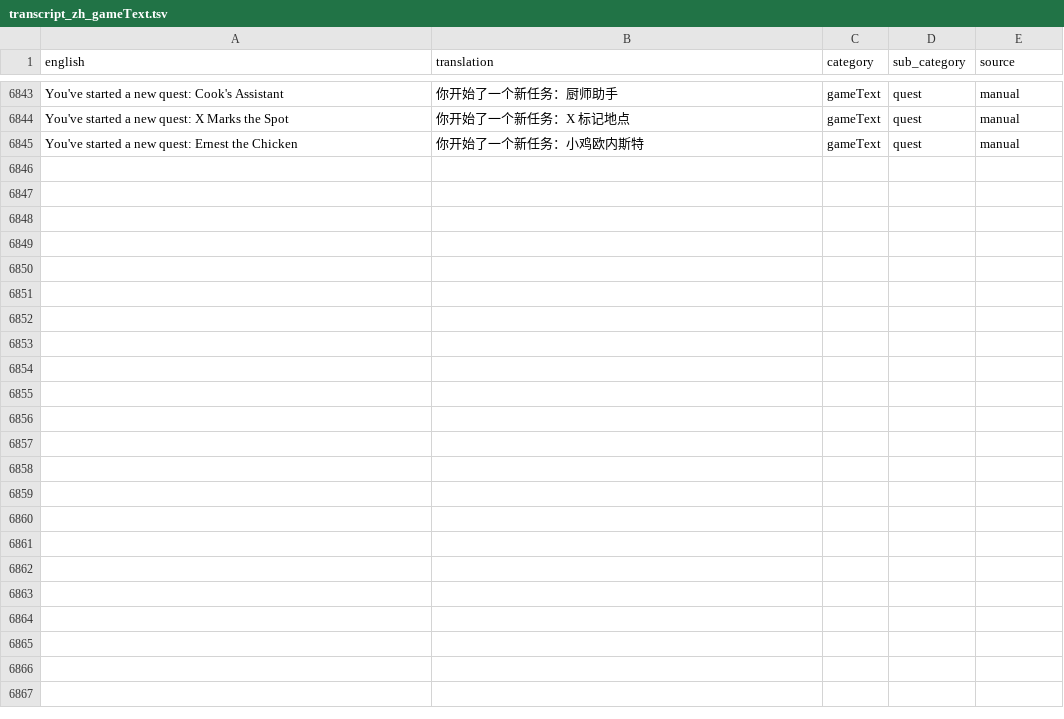
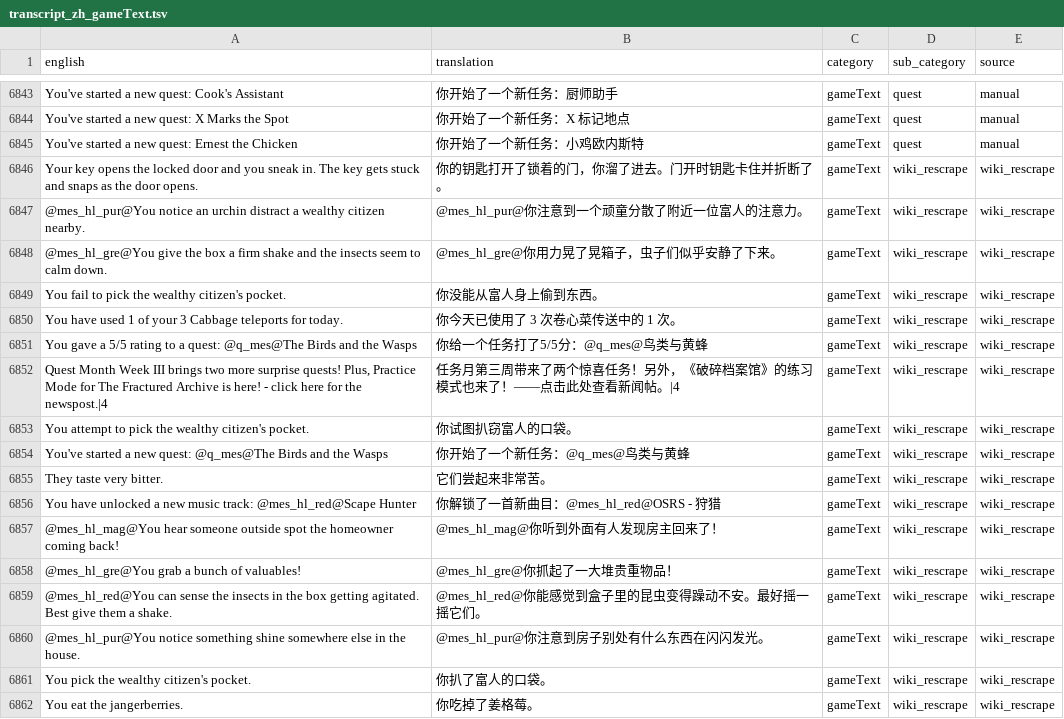
Before and after one commit to Aoldbald/OSRS_CN_Data_Runelite, a TSV file: public/zh/transcript_zh_gameText.tsv, drawn as a sheet; only a part is shown, gaps mark what is left out.

Commit message:
data: publish 846 reviewed translations (dialogue_experimental +688, examine +23, gameText +17, interface +6, inventoryActions +1, name +111)

```diff
--- a/public/zh/transcript_zh_gameText.tsv
+++ b/public/zh/transcript_zh_gameText.tsv
@@ -6845 +6845,18 @@ You've started a new quest: X Marks the Spot	你开始了一个新任务：X 标
 You've started a new quest: Ernest the Chicken	你开始了一个新任务：小鸡欧内斯特	gameText	quest	manual
+Your key opens the locked door and you sneak in. The key gets stuck and snaps as the door opens.	你的钥匙打开了锁着的门，你溜了进去。门开时钥匙卡住并折断了。	gameText	wiki_rescrape	wiki_rescrape
+@mes_hl_pur@You notice an urchin distract a wealthy citizen nearby.	@mes_hl_pur@你注意到一个顽童分散了附近一位富人的注意力。	gameText	wiki_rescrape	wiki_rescrape
+@mes_hl_gre@You give the box a firm shake and the insects seem to calm down.	@mes_hl_gre@你用力晃了晃箱子，虫子们似乎安静了下来。	gameText	wiki_rescrape	wiki_rescrape
+You fail to pick the wealthy citizen's pocket.	你没能从富人身上偷到东西。	gameText	wiki_rescrape	wiki_rescrape
+You have used 1 of your 3 Cabbage teleports for today.	你今天已使用了 3 次卷心菜传送中的 1 次。	gameText	wiki_rescrape	wiki_rescrape
+You gave a 5/5 rating to a quest: @q_mes@The Birds and the Wasps	你给一个任务打了5/5分：@q_mes@鸟类与黄蜂	gameText	wiki_rescrape	wiki_rescrape
+Quest Month Week III brings two more surprise quests! Plus, Practice Mode for The Fractured Archive is here! - click here for the newspost.|4	任务月第三周带来了两个惊喜任务！另外，《破碎档案馆》的练习模式也来了！——点击此处查看新闻帖。|4	gameText	wiki_rescrape	wiki_rescrape
+You attempt to pick the wealthy citizen's pocket.	你试图扒窃富人的口袋。	gameText	wiki_rescrape	wiki_rescrape
+You've started a new quest: @q_mes@The Birds and the Wasps	你开始了一个新任务：@q_mes@鸟类与黄蜂	gameText	wiki_rescrape	wiki_rescrape
+They taste very bitter.	它们尝起来非常苦。	gameText	wiki_rescrape	wiki_rescrape
+You have unlocked a new music track: @mes_hl_red@Scape Hunter	你解锁了一首新曲目：@mes_hl_red@OSRS - 狩猎	gameText	wiki_rescrape	wiki_rescrape
+@mes_hl_mag@You hear someone outside spot the homeowner coming back!	@mes_hl_mag@你听到外面有人发现房主回来了！	gameText	wiki_rescrape	wiki_rescrape
+@mes_hl_gre@You grab a bunch of valuables!	@mes_hl_gre@你抓起了一大堆贵重物品！	gameText	wiki_rescrape	wiki_rescrape
+@mes_hl_red@You can sense the insects in the box getting agitated. Best give them a shake.	@mes_hl_red@你能感觉到盒子里的昆虫变得躁动不安。最好摇一摇它们。	gameText	wiki_rescrape	wiki_rescrape
+@mes_hl_pur@You notice something shine somewhere else in the house.	@mes_hl_pur@你注意到房子别处有什么东西在闪闪发光。	gameText	wiki_rescrape	wiki_rescrape
+You pick the wealthy citizen's pocket.	你扒了富人的口袋。	gameText	wiki_rescrape	wiki_rescrape
+You eat the jangerberries.	你吃掉了姜格莓。	gameText	wiki_rescrape	wiki_rescrape
```
Also changed, not shown: public/zh/transcript_zh_inventoryActions.tsv, 5 other files.
